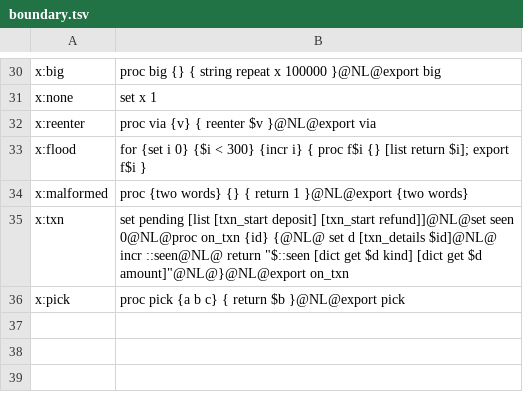
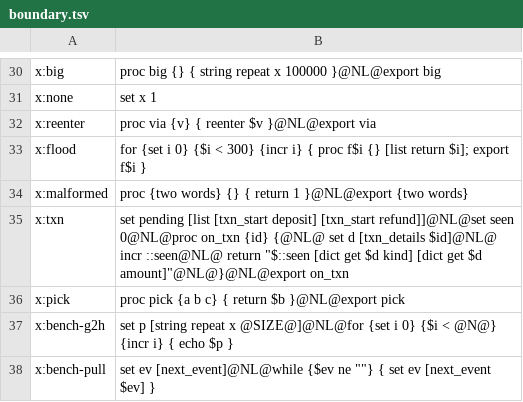
Before and after one commit to aether-lang-dev/aether-guest-languages, a TSV file: tcl/containment/boundary.tsv, drawn as a sheet; only a part is shown, gaps mark what is left out; the diff names each change by its address in the sheet, - before the commit and + after, or states it on an @@ line.

```diff
--- a/tcl/containment/boundary.tsv
+++ b/tcl/containment/boundary.tsv
+row 37: x:bench-g2h | set p [string repeat x @SIZE@]@NL@for {set i 0} {$i < @N@} {incr i} { echo $p }
+row 38: x:bench-pull | set ev [next_event]@NL@while {$ev ne ""} { set ev [next_event $ev] }
```
Also changed, not shown: duktape/containment/boundary.tsv, lua/containment/boundary.tsv, 20 other files.
